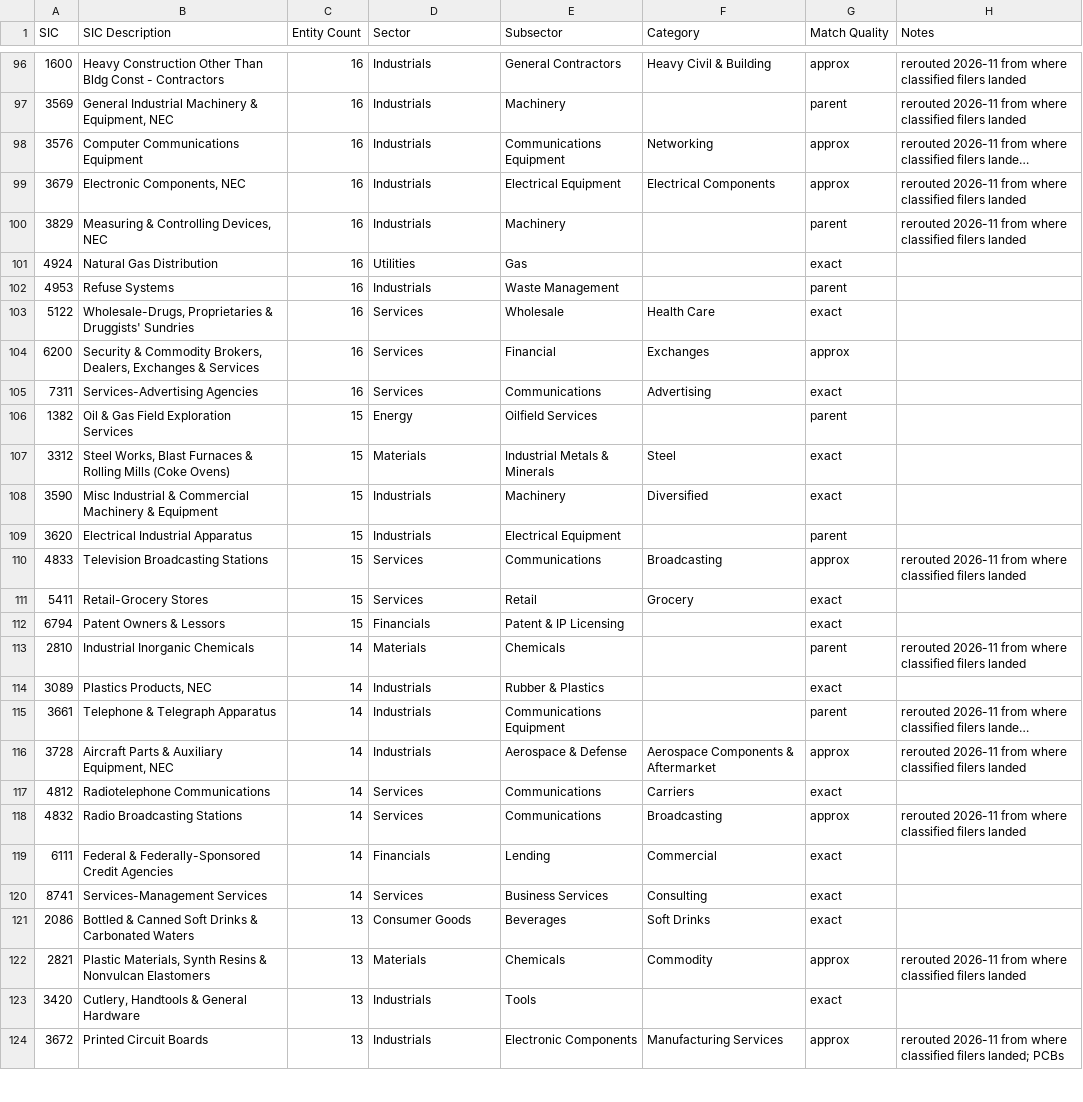
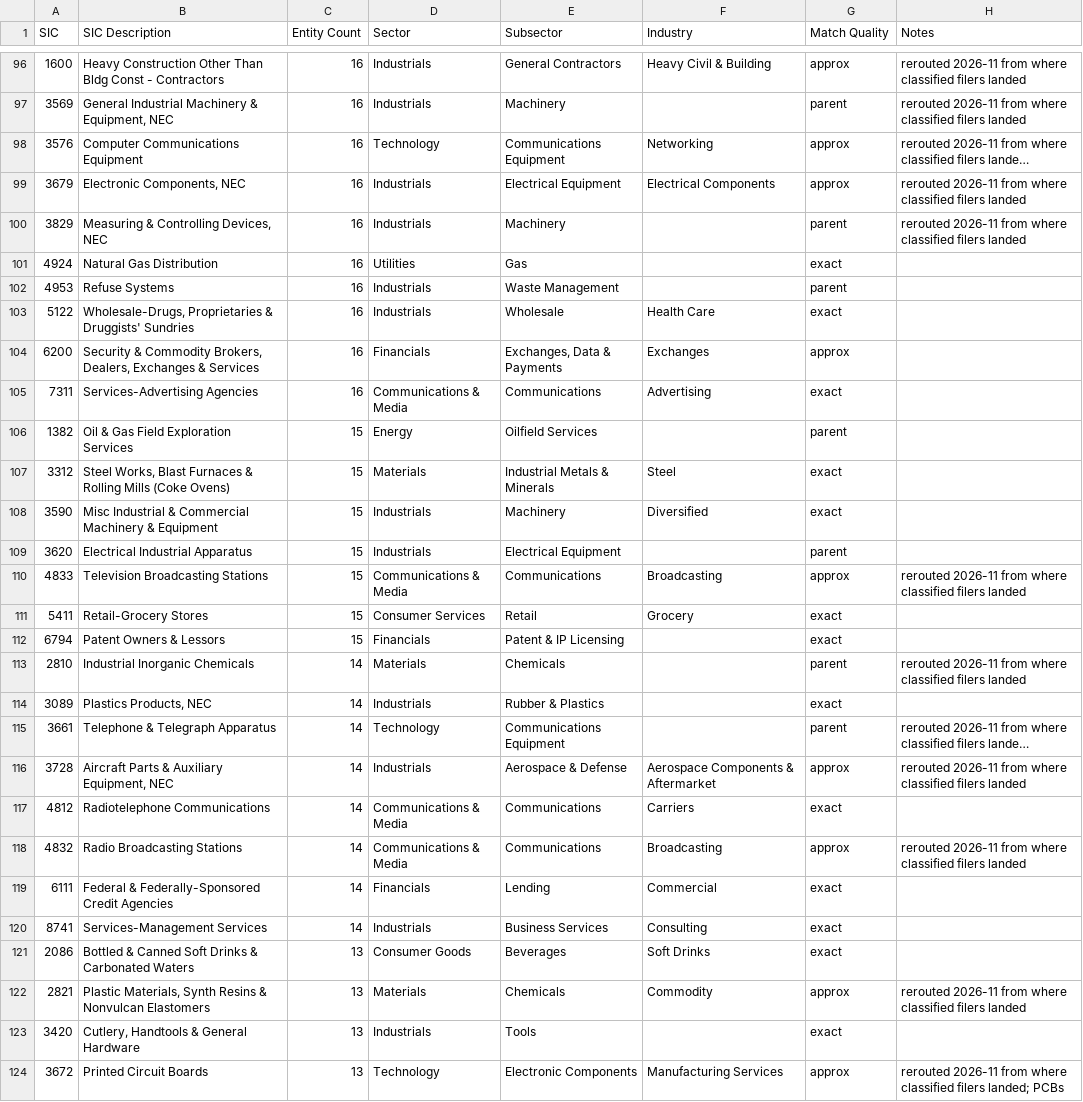
Before and after one commit to RoboFinSystems/robosystems-content-machine, a CSV file: classifications/sic-crosswalk.csv, drawn as a sheet; only a part is shown, gaps mark what is left out; long unchanged cells end in …; the diff covers the shown part only; the diff names each change by its address in the sheet, - before the commit and + after, or states it on an @@ line.

```diff
--- a/classifications/sic-crosswalk.csv
+++ b/classifications/sic-crosswalk.csv
-F1: Category
+F1: Industry
-D98 (Sector): Industrials
+D98 (Sector): Technology
-D103 (Sector): Services
+D103 (Sector): Industrials
-D104 (Sector): Services
+D104 (Sector): Financials
-E104 (Subsector): Financial
+E104 (Subsector): Exchanges, Data & Payments
-D105 (Sector): Services
+D105 (Sector): Communications & Media
-D110 (Sector): Services
+D110 (Sector): Communications & Media
-D111 (Sector): Services
+D111 (Sector): Consumer Services
-D115 (Sector): Industrials
+D115 (Sector): Technology
-D117:D118 (Sector): Services
+D117:D118 (Sector): Communications & Media
-D120 (Sector): Services
+D120 (Sector): Industrials
-D124 (Sector): Industrials
+D124 (Sector): Technology
```
Also changed, not shown: 162 edited cells elsewhere in this file, classifications/industries.csv, 6 other files.
